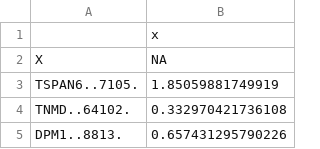
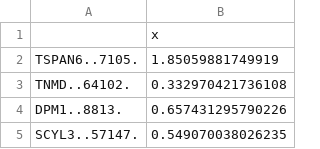
Before and after one commit to pigsnsheep/GeneExpressionProject, a CSV file: Standard Deviations.csv, drawn as a sheet; only a part is shown; the shorter side is filled out with more unchanged rows; the diff names each change by its address in the sheet, - before the commit and + after, or states it on an @@ line.

```diff
--- a/Standard Deviations.csv
+++ b/Standard Deviations.csv
-row 2: X | NA
```
Also changed, not shown: 7 other files.
